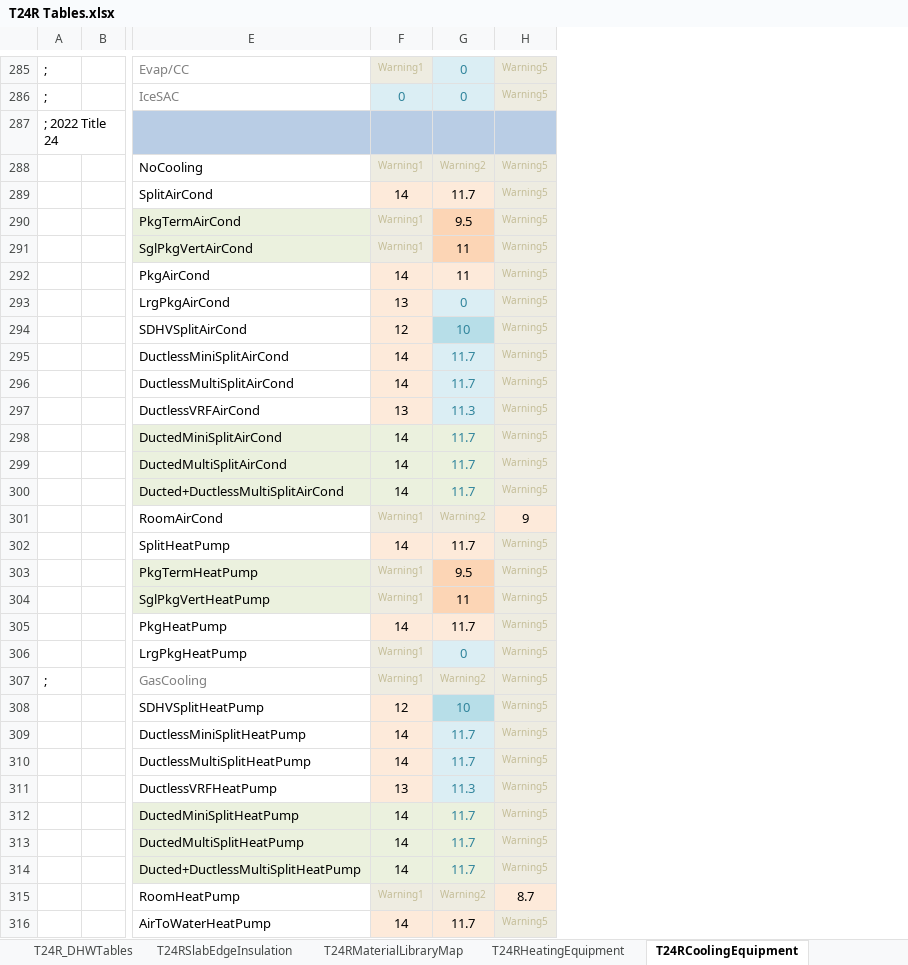
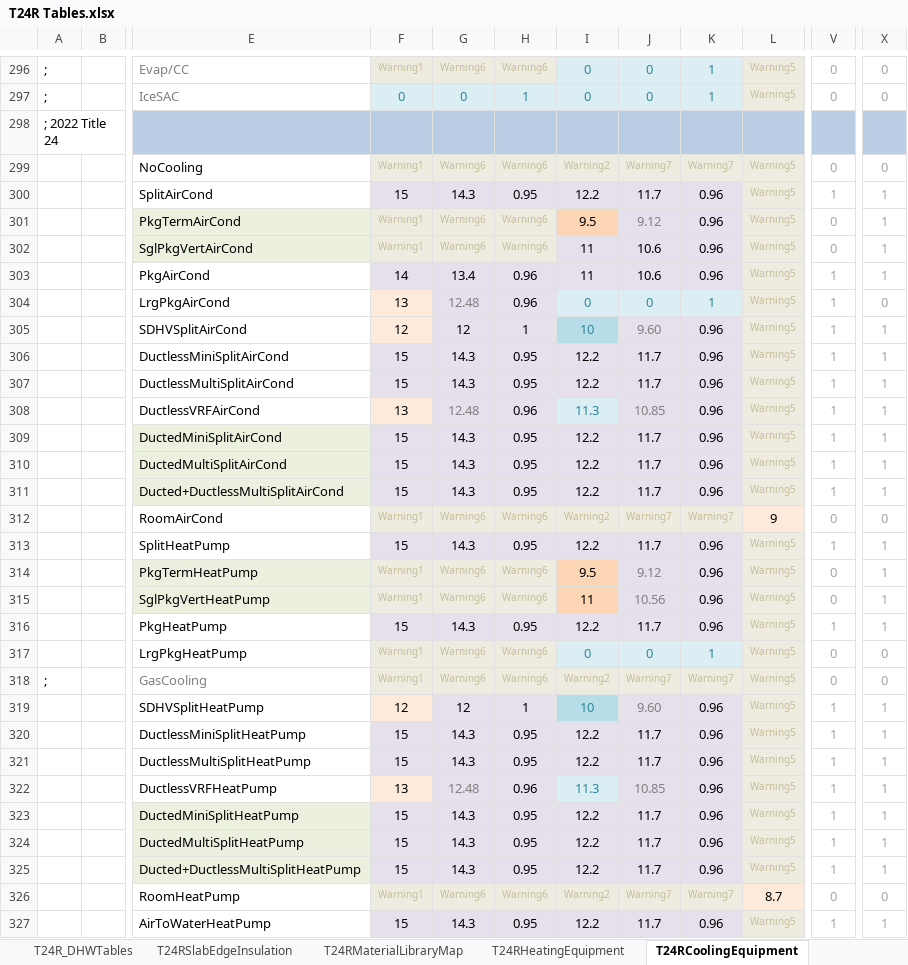
Before and after one commit to NOR-Codes-Stds/CBECC, an Excel workbook: RulesetDev/Rulesets/shared/T24R Tables.xlsx, sheet T24RCoolingEquipment, drawn as a sheet; only a part is shown, gaps mark what is left out; values as stored, in another font and other column widths than the file's, no borders; addresses are those after the commit; the diff covers the shown part only; the diff names each change by its address in the sheet, - before the commit and + after, or states it on an @@ line.

Commit message:
SVN Revision #7600 by scriswellwsf       ruleset mods implementing SEER2/EER2/HSPF2 changes for Res HVAC equipment (tic #3431)

```diff
--- a/RulesetDev/Rulesets/shared/T24R Tables.xlsx (sheet T24RCoolingEquipment)
+++ b/RulesetDev/Rulesets/shared/T24R Tables.xlsx (sheet T24RCoolingEquipment)
+column G, rows 296-327: Warning6 | 0 |  | Warning6 | 14.3 | Warning6 | Warning6 | 13.4 | 12.48 | 12 | 14.3 | 14.3 | 12.48 | 14.3 | 14.3 | 14.3 | Warning6 | 14.3 | Warning6 | Warning6 | 14.3 | Warning6 | Warning6 | 12 | 14.3 | 14.3 | 12.48 | 14.3 | 14.3 | 14.3 | Warning6 | 14.3
+column H, rows 296-327: Warning6 | 1 |  | Warning6 | 0.95 | Warning6 | Warning6 | 0.96 | 0.96 | 1 | 0.95 | 0.95 | 0.96 | 0.95 | 0.95 | 0.95 | Warning6 | 0.95 | Warning6 | Warning6 | 0.95 | Warning6 | Warning6 | 1 | 0.95 | 0.95 | 0.96 | 0.95 | 0.95 | 0.95 | Warning6 | 0.95
+column J, rows 296-327: 0 | 0 |  | Warning7 | 11.7 | 9.12 | 10.6 | 10.6 | 0 | 9.60 | 11.7 | 11.7 | 10.85 | 11.7 | 11.7 | 11.7 | Warning7 | 11.7 | 9.12 | 10.56 | 11.7 | 0 | Warning7 | 9.60 | 11.7 | 11.7 | 10.85 | 11.7 | 11.7 | 11.7 | Warning7 | 11.7
+column K, rows 296-327: 1 | 1 |  | Warning7 | 0.96 | 0.96 | 0.96 | 0.96 | 1 | 0.96 | 0.96 | 0.96 | 0.96 | 0.96 | 0.96 | 0.96 | Warning7 | 0.96 | 0.96 | 0.96 | 0.96 | 1 | Warning7 | 0.96 | 0.96 | 0.96 | 0.96 | 0.96 | 0.96 | 0.96 | Warning7 | 0.96
+column V, rows 296-327: 0 | 0 |  | 0 | 1 | 0 | 0 | 1 | 1 | 1 | 1 | 1 | 1 | 1 | 1 | 1 | 0 | 1 | 0 | 0 | 1 | 0 | 0 | 1 | 1 | 1 | 1 | 1 | 1 | 1 | 0 | 1
+column X, rows 296-327: 0 | 0 |  | 0 | 1 | 1 | 1 | 1 | 0 | 1 | 1 | 1 | 1 | 1 | 1 | 1 | 0 | 1 | 1 | 1 | 1 | 0 | 0 | 1 | 1 | 1 | 1 | 1 | 1 | 1 | 0 | 1
-F300: 14
+F300: 15
-I300: 11.7
+I300: 12.2
-I302 fill: #FCD5B5
+I302 fill: #E6E0EC
-F306:F307: 14
+F306:F307: 15
-I306:I307: 11.7
+I306:I307: 12.2
-I306:I307 text colour: #31859C
+I306:I307 text colour: black
-F309:F311: 14
+F309:F311: 15
-I309:I311: 11.7
+I309:I311: 12.2
-I309:I311 text colour: #31859C
+I309:I311 text colour: black
-F313: 14
+F313: 15
-I313: 11.7
+I313: 12.2
-F316: 14
+F316: 15
-I316: 11.7
+I316: 12.2
-F320:F321: 14
+F320:F321: 15
-I320:I321: 11.7
+I320:I321: 12.2
-I320:I321 text colour: #31859C
+I320:I321 text colour: black
-F323:F325: 14
+F323:F325: 15
-I323:I325: 11.7
+I323:I325: 12.2
-I323:I325 text colour: #31859C
+I323:I325 text colour: black
-F327: 14
+F327: 15
-I327: 11.7
+I327: 12.2
```
Also changed, not shown: 14 added rows, 1 removed row, 25 edited cells and cell formats elsewhere in this sheet, sheet T24RHeatingEquipment, formulas that keep their value, 15 other files.
